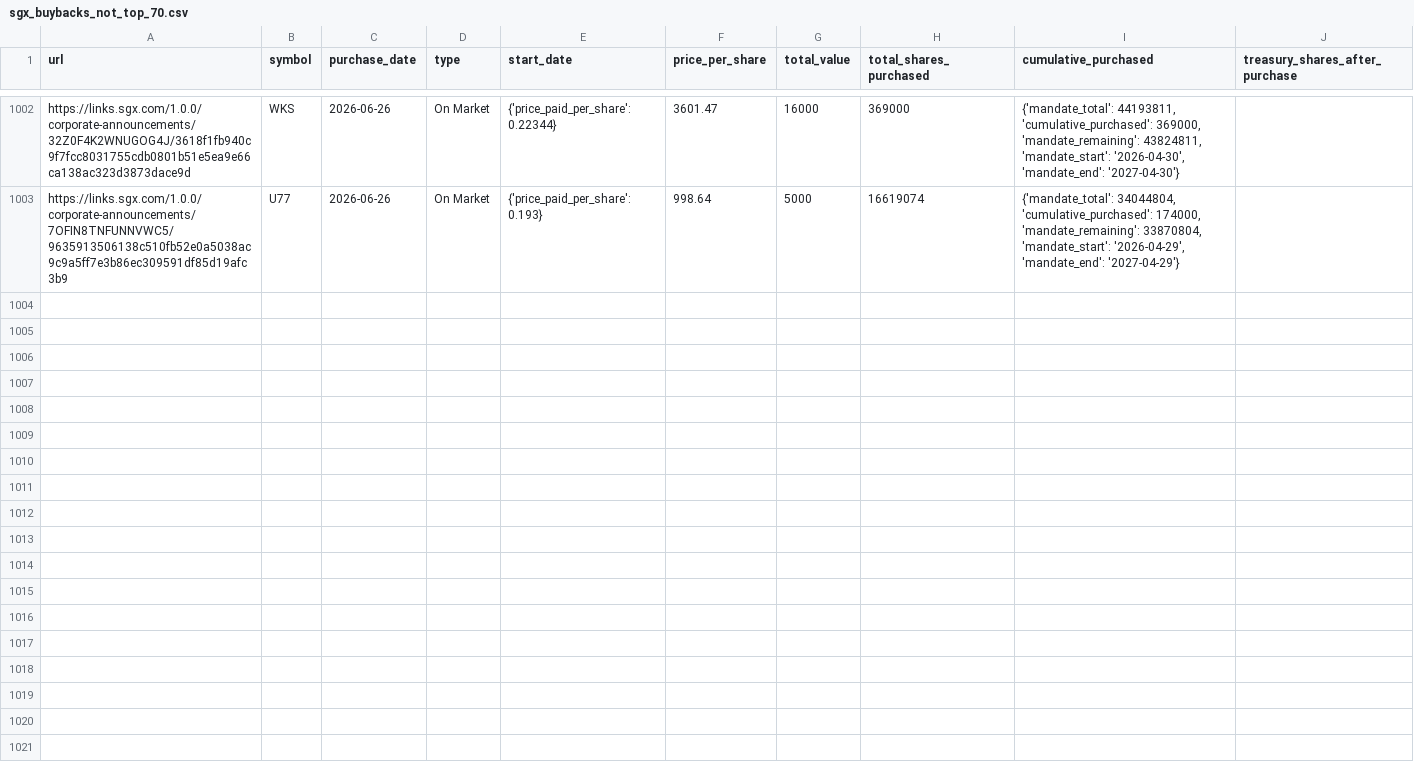
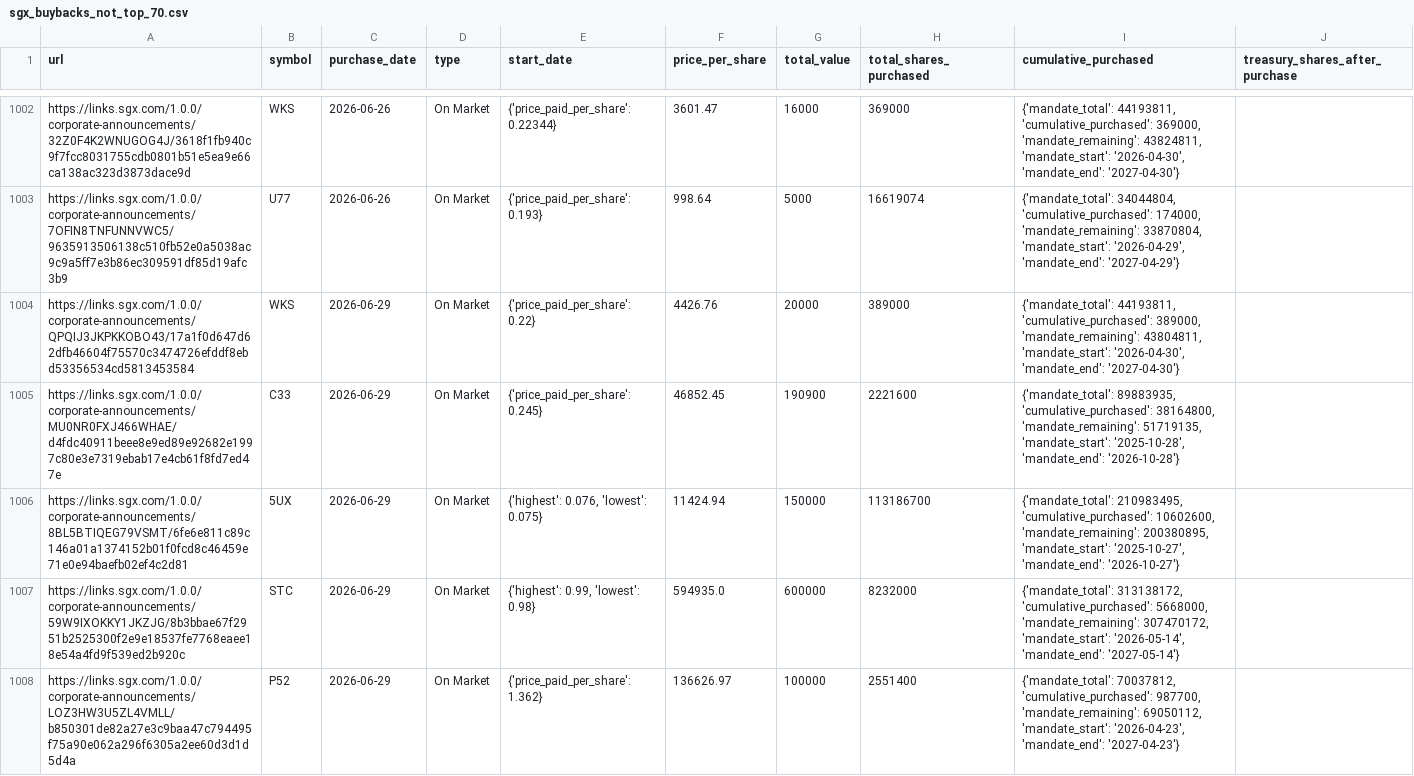
Before and after one commit to supertypeai/sgx_buyback_pipeline, a CSV file: data/scraper_output/sgx_buyback/sgx_buybacks_not_top_70.csv, drawn as a sheet; only a part is shown, gaps mark what is left out; the diff covers the shown part only; the diff names each change by its address in the sheet, - before the commit and + after, or states it on an @@ line.

```diff
--- a/data/scraper_output/sgx_buyback/sgx_buybacks_not_top_70.csv
+++ b/data/scraper_output/sgx_buyback/sgx_buybacks_not_top_70.csv
+row 1004: https://links.sgx.com/1.0.0/corporate-announcements/QPQIJ3JKPKKOBO43/17a1f0d647d62dfb46604f75570c3474726efddf8ebd53356534cd5813453584 | WKS | 2026-06-29 | On Market | {'price_paid_per_share': 0.22} | 4426.76 | 20000 | 389000 | {'mandate_total': 44193811, 'cumulative_purchased': 389000, 'mandate_remaining': 43804811, 'mandate_start': '2026-04-30', 'mandate_end': '2027-04-30'}
+row 1005: https://links.sgx.com/1.0.0/corporate-announcements/MU0NR0FXJ466WHAE/d4fdc40911beee8e9ed89e92682e1997c80e3e7319ebab17e4cb61f8fd7ed47e | C33 | 2026-06-29 | On Market | {'price_paid_per_share': 0.245} | 46852.45 | 190900 | 2221600 | {'mandate_total': 89883935, 'cumulative_purchased': 38164800, 'mandate_remaining': 51719135, 'mandate_start': '2025-10-28', 'mandate_end': '2026-10-28'}
+row 1006: https://links.sgx.com/1.0.0/corporate-announcements/8BL5BTIQEG79VSMT/6fe6e811c89c146a01a1374152b01f0fcd8c46459e71e0e94baefb02ef4c2d81 | 5UX | 2026-06-29 | On Market | {'highest': 0.076, 'lowest': 0.075} | 11424.94 | 150000 | 113186700 | {'mandate_total': 210983495, 'cumulative_purchased': 10602600, 'mandate_remaining': 200380895, 'mandate_start': '2025-10-27', 'mandate_end': '2026-10-27'}
+row 1007: https://links.sgx.com/1.0.0/corporate-announcements/59W9IXOKKY1JKZJG/8b3bbae67f2951b2525300f2e9e18537fe7768eaee18e54a4fd9f539ed2b920c | STC | 2026-06-29 | On Market | {'highest': 0.99, 'lowest': 0.98} | 594935.0 | 600000 | 8232000 | {'mandate_total': 313138172, 'cumulative_purchased': 5668000, 'mandate_remaining': 307470172, 'mandate_start': '2026-05-14', 'mandate_end': '2027-05-14'}
+row 1008: https://links.sgx.com/1.0.0/corporate-announcements/LOZ3HW3U5ZL4VMLL/b850301de82a27e3c9baa47c794495f75a90e062a296f6305a2ee60d3d1d5d4a | P52 | 2026-06-29 | On Market | {'price_paid_per_share': 1.362} | 136626.97 | 100000 | 2551400 | {'mandate_total': 70037812, 'cumulative_purchased': 987700, 'mandate_remaining': 69050112, 'mandate_start': '2026-04-23', 'mandate_end': '2027-04-23'}
```
Also changed, not shown: 4 added rows elsewhere in this file, 2 other files.
